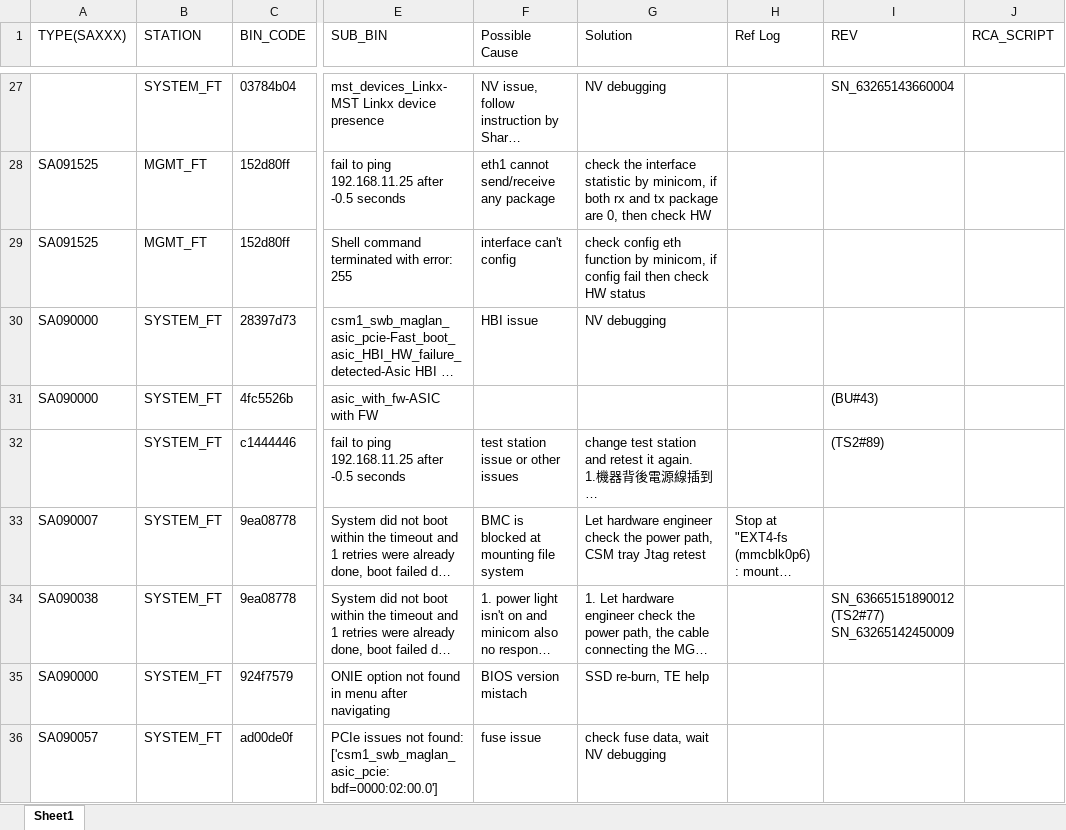
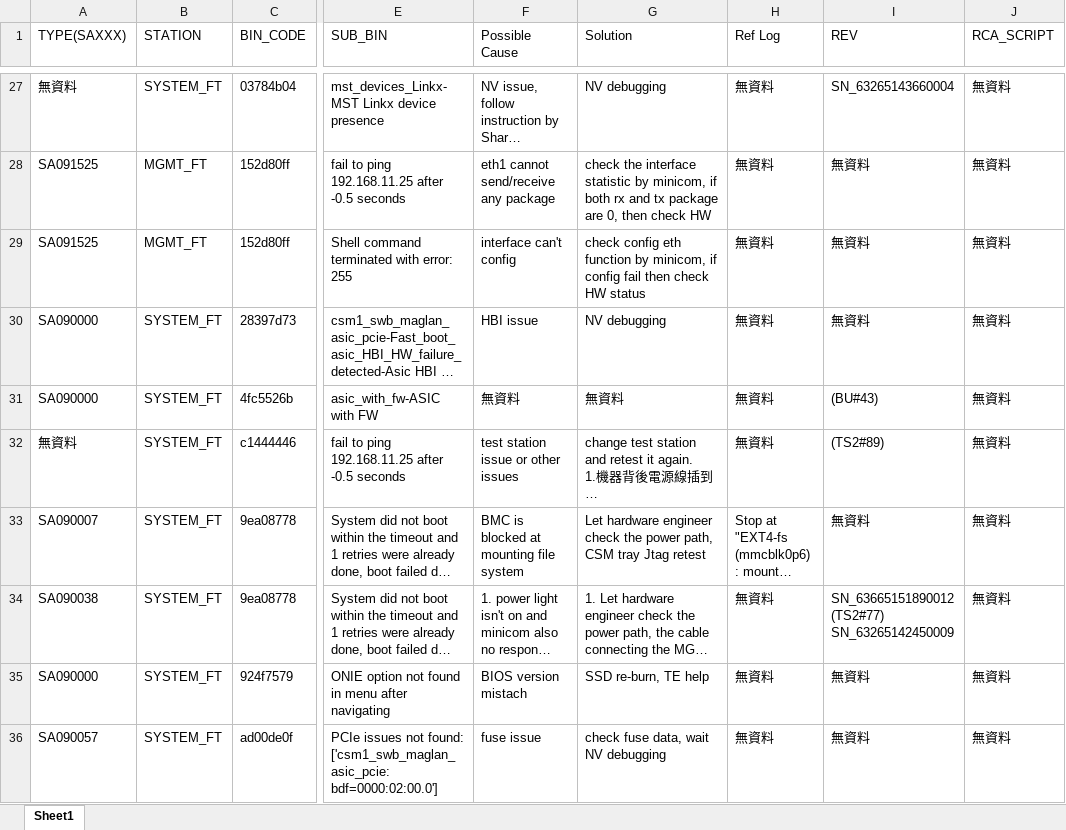
Before and after one commit to Kim-SWRD/Chameleon_test, an Excel workbook: RCA.xlsx, sheet Sheet1, drawn as a sheet; only a part is shown, gaps mark what is left out; long unchanged cells end in …; values as stored, in another font and other column widths than the file's, no borders; the diff covers the shown part only; the diff names each change by its address in the sheet, - before the commit and + after, or states it on an @@ line.

```diff
--- a/RCA.xlsx (sheet Sheet1)
+++ b/RCA.xlsx (sheet Sheet1)
-A27 (TYPE(SAXXX)): (empty)
+A27 (TYPE(SAXXX)): 無資料
-H27:H32 (Ref Log): (empty)
+H27:H32 (Ref Log): 無資料
-J27:J36 (RCA_SCRIPT): (empty)
+J27:J36 (RCA_SCRIPT): 無資料
-I28:I30 (REV): (empty)
+I28:I30 (REV): 無資料
-F31 (Possible Cause): (empty)
+F31 (Possible Cause): 無資料
-G31 (Solution): (empty)
+G31 (Solution): 無資料
-A32 (TYPE(SAXXX)): (empty)
+A32 (TYPE(SAXXX)): 無資料
-I33 (REV): (empty)
+I33 (REV): 無資料
-H34:H36 (Ref Log): (empty)
+H34:H36 (Ref Log): 無資料
-I35:I36 (REV): (empty)
+I35:I36 (REV): 無資料
```
Also changed, not shown: 4 added rows, 3 removed rows and 91 edited cells elsewhere in this sheet.
